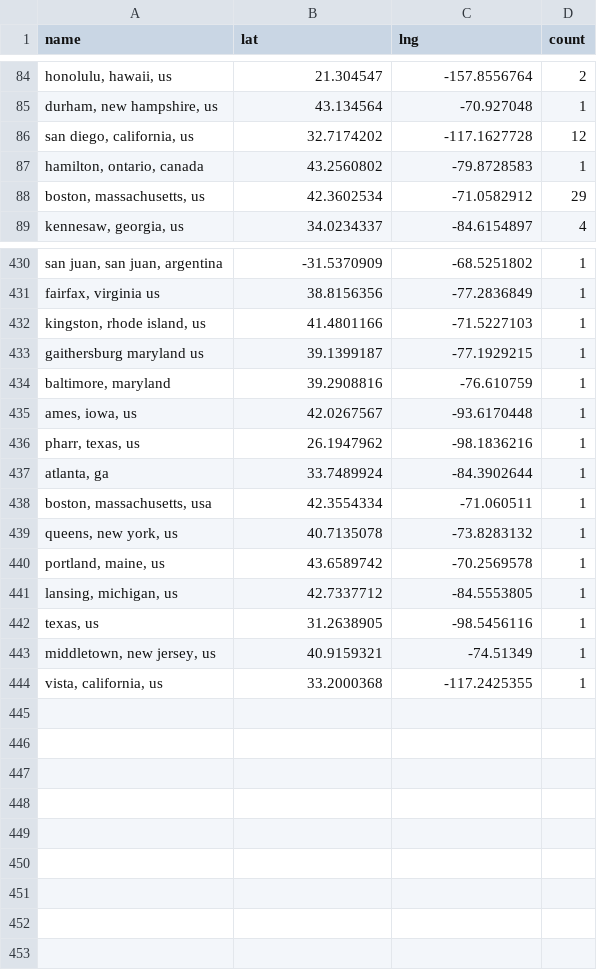
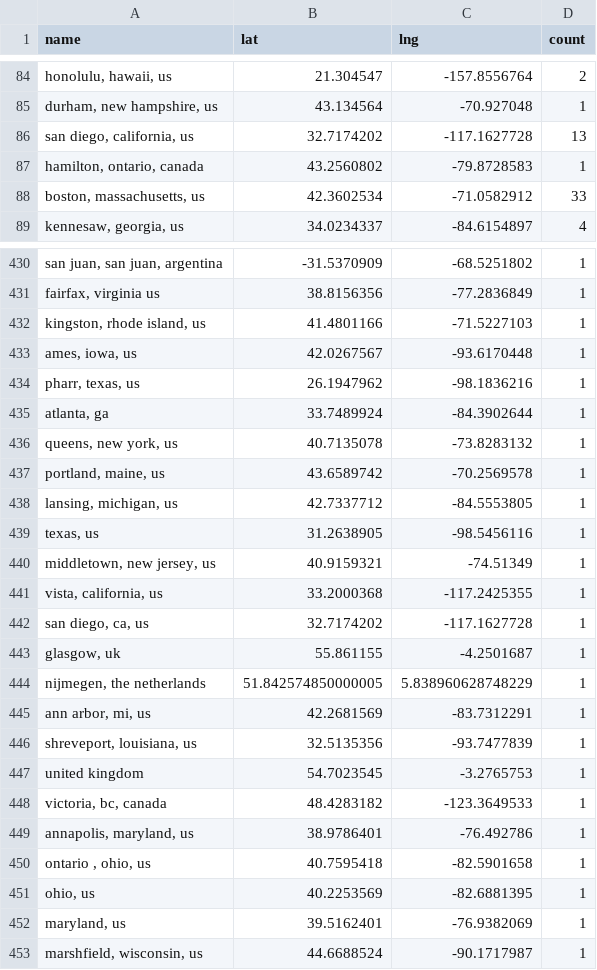
Before and after one commit to USRSE/usrse-map, a CSV file: _data/locations.csv, drawn as a sheet; only a part is shown, gaps mark what is left out; removed rows and columns are numbered as before the commit, all else as after; the diff covers the shown part only; the diff names each change by its address in the sheet, - before the commit and + after, or states it on an @@ line.

```diff
--- a/_data/locations.csv
+++ b/_data/locations.csv
-D86 (count): 12
+D86 (count): 13
-D88 (count): 29
+D88 (count): 33
-row 433: gaithersburg maryland us | 39.1399187 | -77.1929215 | 1
-row 434: baltimore, maryland | 39.2908816 | -76.610759 | 1
-row 438: boston, massachusetts, usa | 42.3554334 | -71.060511 | 1
+row 442: san diego, ca, us | 32.7174202 | -117.1627728 | 1
+row 443: glasgow, uk | 55.861155 | -4.2501687 | 1
+row 444: nijmegen, the netherlands | 51.842574850000005 | 5.838960628748229 | 1
+row 445: ann arbor, mi, us | 42.2681569 | -83.7312291 | 1
+row 446: shreveport, louisiana, us | 32.5135356 | -93.7477839 | 1
+row 447: united kingdom | 54.7023545 | -3.2765753 | 1
+row 448: victoria, bc, canada | 48.4283182 | -123.3649533 | 1
+row 449: annapolis, maryland, us | 38.9786401 | -76.492786 | 1
+row 450: ontario , ohio, us | 40.7595418 | -82.5901658 | 1
+row 451: ohio, us | 40.2253569 | -82.6881395 | 1
+row 452: maryland, us | 39.5162401 | -76.9382069 | 1
+row 453: marshfield, wisconsin, us | 44.6688524 | -90.1717987 | 1
```
Also changed, not shown: 36 edited cells elsewhere in this file.
